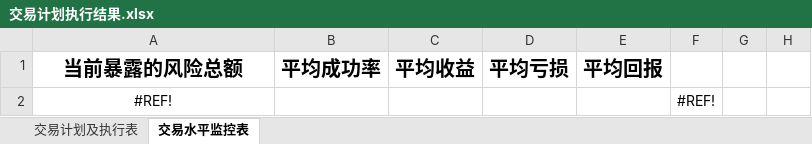
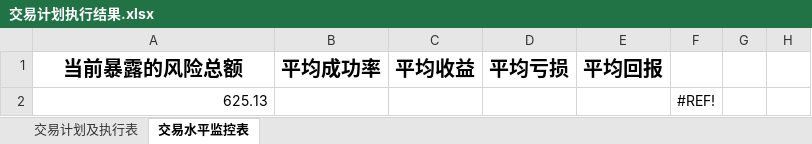
Before and after one commit to leaves-27/life, an Excel workbook: 我的创作/股票/技术投资/SEAP交易系统/交易计划执行结果.xlsx, sheet 交易水平监控表, drawn as a sheet; only a part is shown; values as stored, in another font and other column widths than the file's, no borders; the diff names each change by its address in the sheet, - before the commit and + after, or states it on an @@ line.

```diff
--- a/我的创作/股票/技术投资/SEAP交易系统/交易计划执行结果.xlsx (sheet 交易水平监控表)
+++ b/我的创作/股票/技术投资/SEAP交易系统/交易计划执行结果.xlsx (sheet 交易水平监控表)
-A2 (当前暴露的风险总额): #REF!
+A2 (当前暴露的风险总额): 625.13
-A2 alignment: center
+A2 alignment: right
```
Also changed, not shown: sheet 交易计划及执行表, formulas that keep their value, 我的创作/股票/技术投资/SEAP交易系统/交易计划可行性分析.xlsx, 我的创作/股票/技术投资/SEAP交易系统/交易运行状态/明德生物.xlsx.
